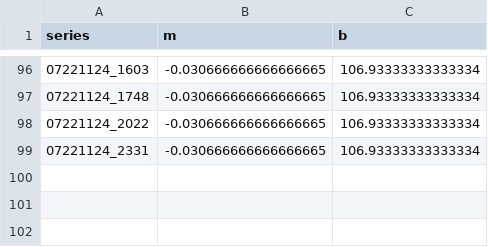
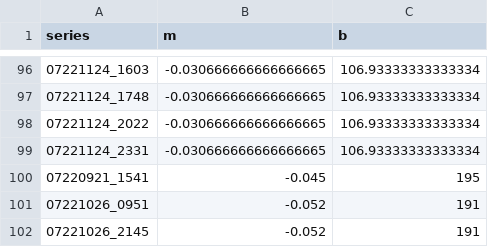
Before and after one commit to villano-lab/R76Analysis, a CSV file: baselinecorrectionvalues.csv, drawn as a sheet; only a part is shown, gaps mark what is left out; the diff names each change by its address in the sheet, - before the commit and + after, or states it on an @@ line.

```diff
--- a/baselinecorrectionvalues.csv
+++ b/baselinecorrectionvalues.csv
+row 100: 07220921_1541 | -0.045 | 195
+row 101: 07221026_0951 | -0.052 | 191
+row 102: 07221026_2145 | -0.052 | 191
```
Also changed, not shown: widthstudyvalues.csv, 1 other file.
